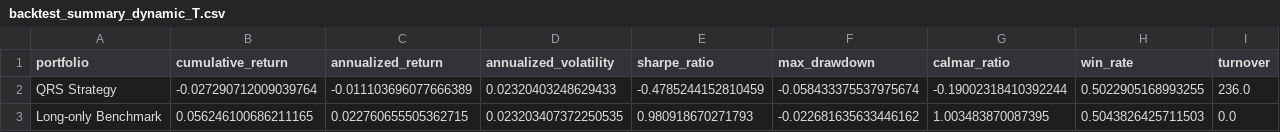
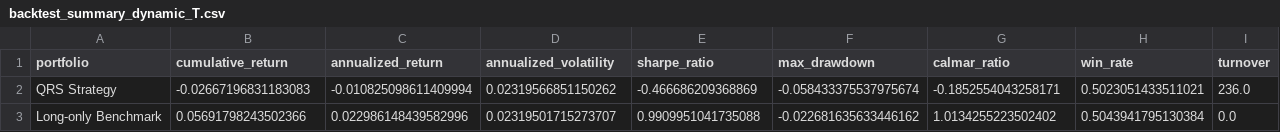
Before and after one commit to ericxuzhesheng/QRS-Based-Timing-Strategy-for-Chinese-Government-Bond-Futures, a CSV file: results/tables/backtest_summary_dynamic_T.csv, drawn as a sheet.

```diff
--- a/results/tables/backtest_summary_dynamic_T.csv
+++ b/results/tables/backtest_summary_dynamic_T.csv
@@ -1,3 +1,3 @@
 portfolio,cumulative_return,annualized_return,annualized_volatility,sharpe_ratio,max_drawdown,calmar_ratio,win_rate,turnover
-QRS Strategy,-0.027290712009039764,-0.011103696077666389,0.02320403248629433,-0.4785244152810459,-0.058433375537975674,-0.19002318410392244,0.5022905168993255,236.0
-Long-only Benchmark,0.056246100686211165,0.022760655505362715,0.023203407372250535,0.980918670271793,-0.022681635633446162,1.003483870087395,0.5043826425711503,0.0
+QRS Strategy,-0.02667196831183083,-0.010825098611409994,0.02319566851150262,-0.466686209368869,-0.058433375537975674,-0.1852554043258171,0.5023051433511021,236.0
+Long-only Benchmark,0.05691798243502366,0.022986148439582996,0.02319501715273707,0.9909951041735088,-0.022681635633446162,1.0134255223502402,0.5043941795130384,0.0
```
Also changed, not shown: results/tables/dynamic_params_T.csv, results/tables/dynamic_params_TL.csv, 53 other files.
